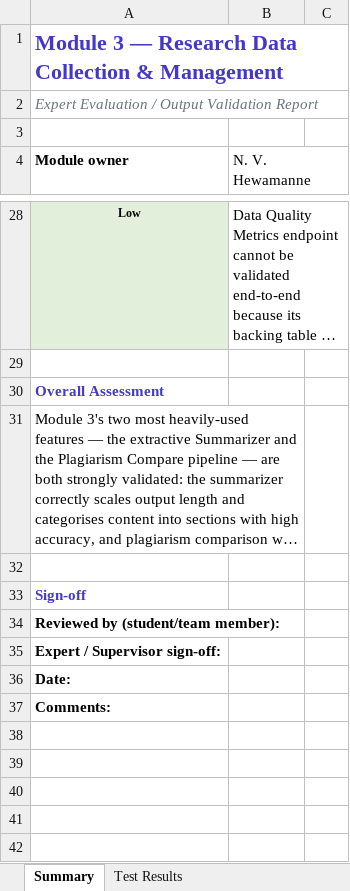
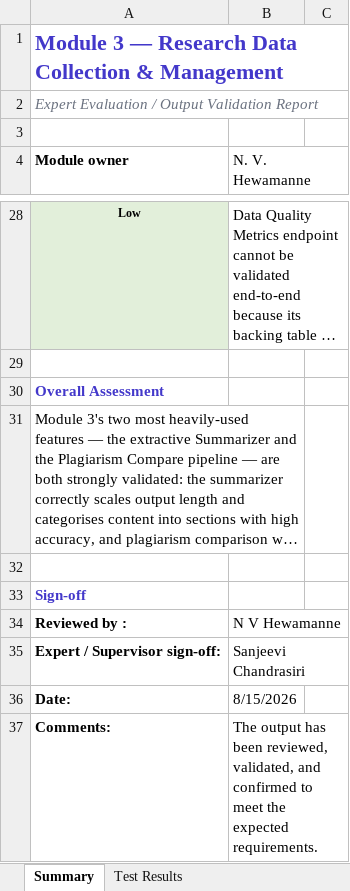
Before and after one commit to dilumonline2000/SLIIT-Research---Researchly-AI-project, an Excel workbook: docs/module-reports/Module3_Data_Validation_Report.xlsx, sheet Summary, drawn as a sheet; only a part is shown, gaps mark what is left out; long unchanged cells end in …; values as stored, in another font and other column widths than the file's, no borders; charts and pictures not drawn; removed rows and columns are numbered as before the commit, all else as after; the diff names each change by its address in the sheet, - before the commit and + after, or states it on an @@ line.

```diff
--- a/docs/module-reports/Module3_Data_Validation_Report.xlsx (sheet Summary)
+++ b/docs/module-reports/Module3_Data_Validation_Report.xlsx (sheet Summary)
-row 34: Reviewed by (student/team member):
+row 34: Reviewed by : | N V Hewamanne
-B35 (N. V. Hewamanne): (empty)
+B35 (N. V. Hewamanne): Sanjeevi Chandrasiri
-B36 (N. V. Hewamanne): (empty)
+B36 (N. V. Hewamanne): 8/15/2026
-B37 (N. V. Hewamanne): (empty)
+B37 (N. V. Hewamanne): The output has been reviewed, validated, and confirmed to meet the expected requirements.
```
Also changed, not shown: charts or pictures, docs/module-reports/Module1_Integrity_Validation_Report.xlsx, docs/module-reports/Module2_Collaboration_Validation_Report.xlsx, 4 other files.
